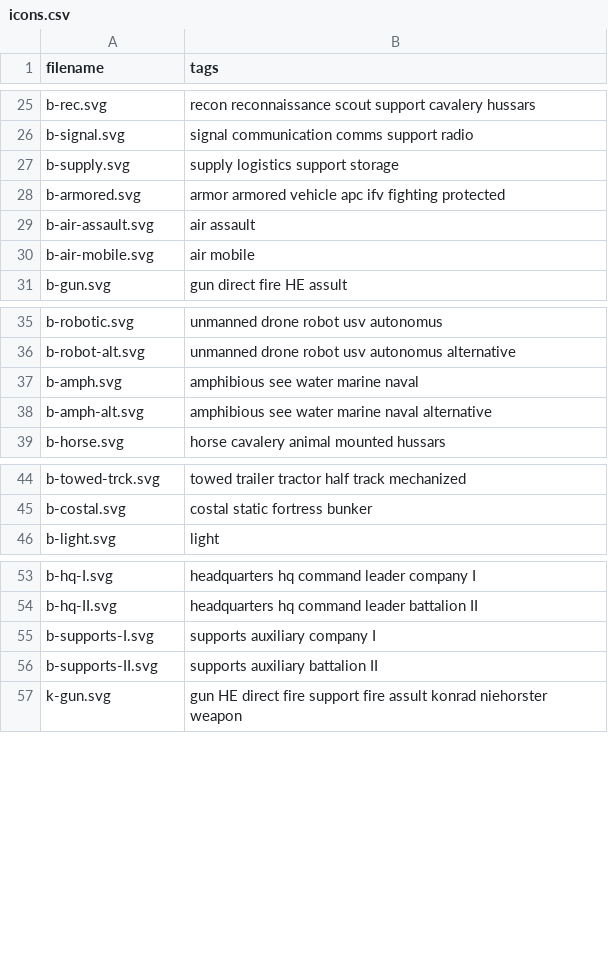
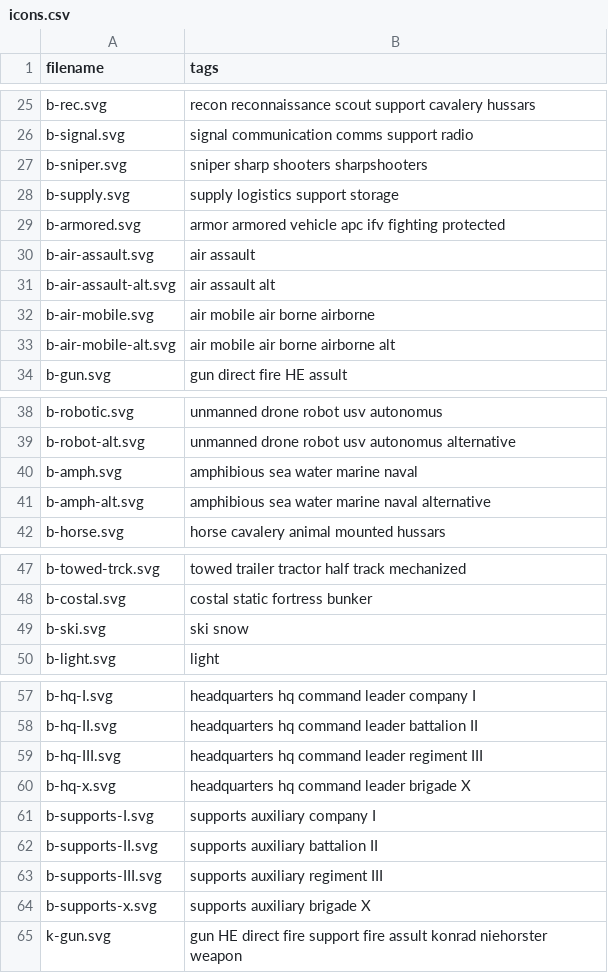
Before and after one commit to KonradSchmidt0/military-unit-maker, a CSV file: public/icons.csv, drawn as a sheet; only a part is shown, gaps mark what is left out.

Commit message:
Better unit picker  - Temporally removed Hover Inspector  - Added unit dropdown (very similar for both user and programmer to Icon dropdown, but you can choose units, not just svg)  - Tidyup ux related to mod keys  - Childrows are now way more rigid, therefore requiring less dup code  - CommonUnitEditor hell is now slightly less hell  - Tidy up useShortcutStore

```diff
--- a/public/icons.csv
+++ b/public/icons.csv
@@ -26,2 +26,3 @@ b-rec.svg,recon reconnaissance scout support cavalery hussars
 b-signal.svg,signal communication comms support radio
+b-sniper.svg,sniper sharp shooters sharpshooters
 b-supply.svg,supply logistics support storage
@@ -29,3 +30,5 @@ b-armored.svg,armor armored vehicle apc ifv fighting protected
 b-air-assault.svg, air assault
-b-air-mobile.svg, air mobile
+b-air-assault-alt.svg, air assault alt
+b-air-mobile.svg, air mobile air borne airborne
+b-air-mobile-alt.svg, air mobile air borne airborne alt
 b-gun.svg,gun direct fire HE assult
@@ -36,4 +39,4 @@ b-robotic.svg,unmanned drone robot usv autonomus
 b-robot-alt.svg,unmanned drone robot usv autonomus alternative
-b-amph.svg,amphibious see water marine naval
-b-amph-alt.svg,amphibious see water marine naval alternative
+b-amph.svg,amphibious sea water marine naval
+b-amph-alt.svg,amphibious sea water marine naval alternative
 b-horse.svg,horse cavalery animal mounted hussars
@@ -45,2 +48,3 @@ b-towed-trck.svg,towed trailer tractor half track mechanized
 b-costal.svg,costal static fortress bunker
+b-ski.svg,ski snow
 b-light.svg,light
@@ -54,4 +58,8 @@ b-hq-I.svg,headquarters hq command leader company I
 b-hq-II.svg,headquarters hq command leader battalion II
+b-hq-III.svg,headquarters hq command leader regiment III
+b-hq-x.svg,headquarters hq command leader brigade X
 b-supports-I.svg,supports auxiliary company I
 b-supports-II.svg,supports auxiliary battalion II
+b-supports-III.svg,supports auxiliary regiment III
+b-supports-x.svg,supports auxiliary brigade X
 k-gun.svg,gun HE direct fire support fire assult konrad niehorster weapon
```
Also changed, not shown: 36 other files.
